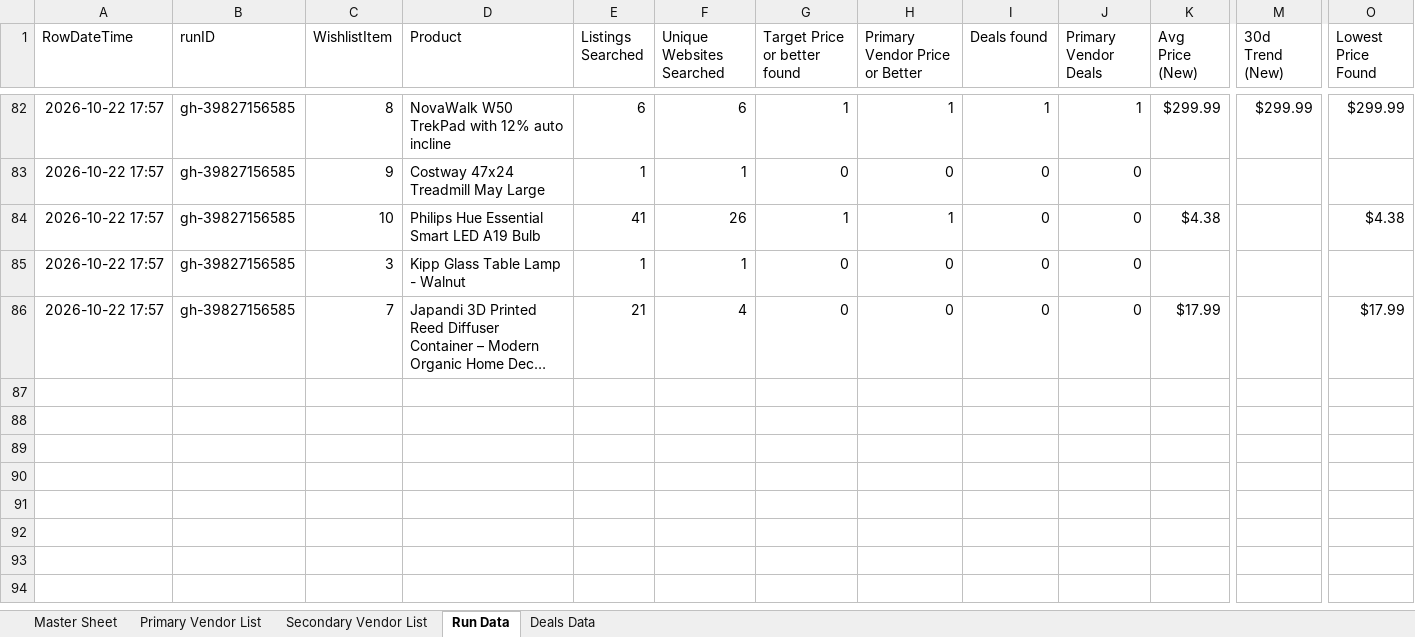
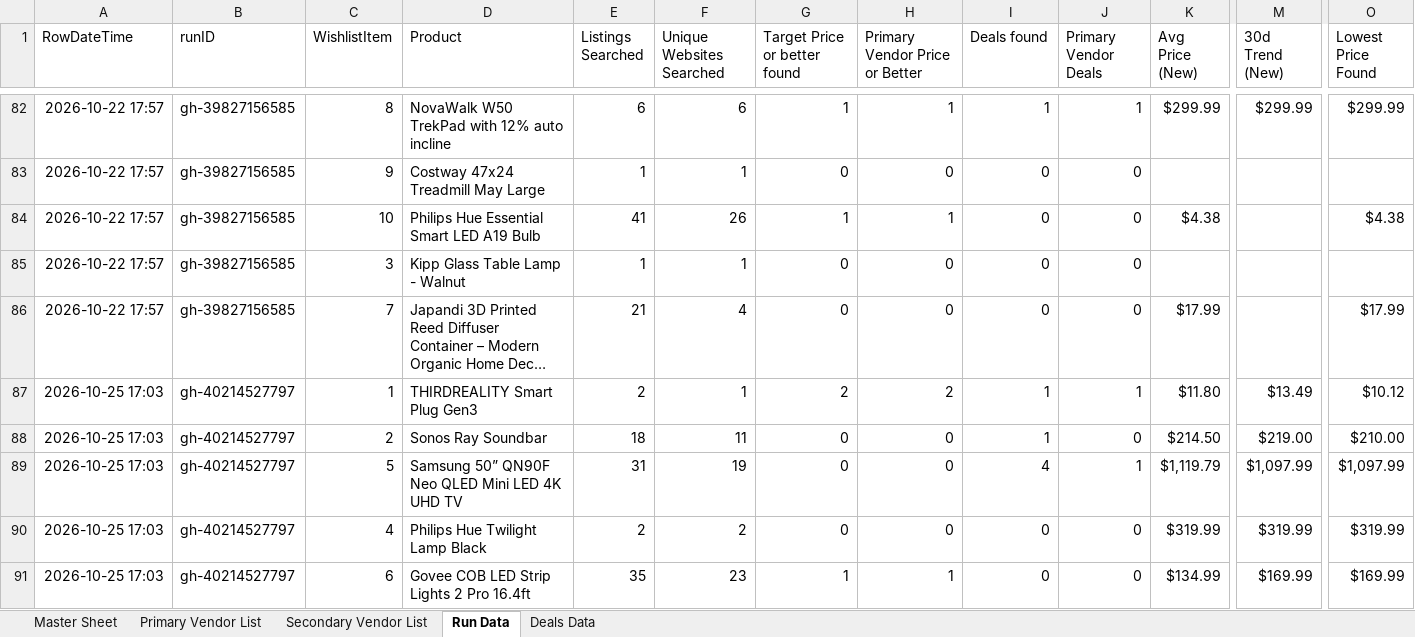
Before and after one commit to jjbrands4/HomeImprovement, an Excel workbook: Home Wishlist.xlsx, sheet Run Data, drawn as a sheet; only a part is shown, gaps mark what is left out; long unchanged cells end in …; values as stored, in another font and other column widths than the file's, no borders; rows hold the shown columns only; the diff covers the shown part only; the diff names each change by its address in the sheet, - before the commit and + after, or states it on an @@ line.

```diff
--- a/Home Wishlist.xlsx (sheet Run Data)
+++ b/Home Wishlist.xlsx (sheet Run Data)
+row 87: 2026-10-25 17:03 | gh-40214527797 | 1 | THIRDREALITY Smart Plug Gen3 | 2 | 1 | 2 | 2 | 1 | 1 | $11.80 | $13.49 | $10.12
+row 88: 2026-10-25 17:03 | gh-40214527797 | 2 | Sonos Ray Soundbar | 18 | 11 | 0 | 0 | 1 | 0 | $214.50 | $219.00 | $210.00
+row 89: 2026-10-25 17:03 | gh-40214527797 | 5 | Samsung 50” QN90F Neo QLED Mini LED 4K UHD TV | 31 | 19 | 0 | 0 | 4 | 1 | $1,119.79 | $1,097.99 | $1,097.99
+row 90: 2026-10-25 17:03 | gh-40214527797 | 4 | Philips Hue Twilight Lamp Black | 2 | 2 | 0 | 0 | 0 | 0 | $319.99 | $319.99 | $319.99
+row 91: 2026-10-25 17:03 | gh-40214527797 | 6 | Govee COB LED Strip Lights 2 Pro 16.4ft | 35 | 23 | 1 | 1 | 0 | 0 | $134.99 | $169.99 | $169.99
```
Also changed, not shown: 15 added rows elsewhere in this sheet, sheet Deals Data, 3 other files.
